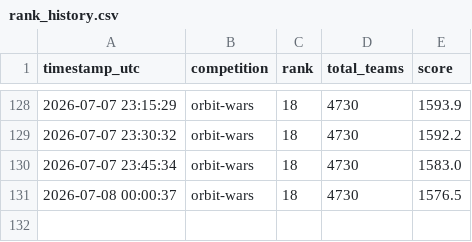
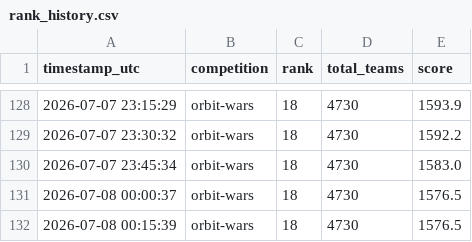
Before and after one commit to slawekslex/orbit-lb, a CSV file: rank_history.csv, drawn as a sheet; only a part is shown, gaps mark what is left out; the diff names each change by its address in the sheet, - before the commit and + after, or states it on an @@ line.

```diff
--- a/rank_history.csv
+++ b/rank_history.csv
+row 132: 2026-07-08 00:15:39 | orbit-wars | 18 | 4730 | 1576.5
```
Also changed, not shown: top50_history.csv.
